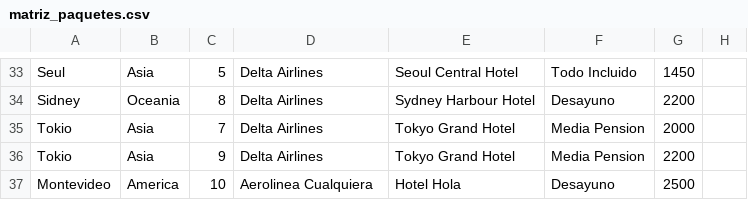
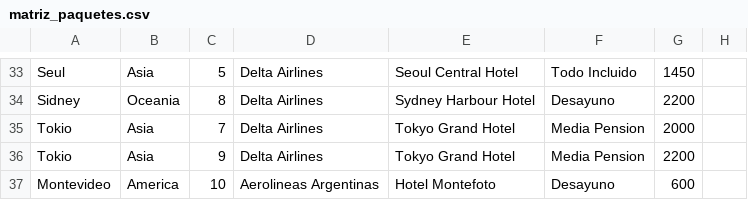
Before and after one commit to nachodcortes/TPO_Grupo4, a CSV file: matriz_paquetes.csv, drawn as a sheet; only a part is shown, gaps mark what is left out.

Commit message:
Update matriz_paquetes.csv

```diff
--- a/matriz_paquetes.csv
+++ b/matriz_paquetes.csv
@@ -36,2 +36,2 @@ Tokio,Asia,7,Delta Airlines,Tokyo Grand Hotel,Media Pension,2000
 Tokio,Asia,9,Delta Airlines,Tokyo Grand Hotel,Media Pension,2200
-Montevideo,America,10,Aerolinea Cualquiera,Hotel Hola,Desayuno,2500
+Montevideo,America,10,Aerolineas Argentinas,Hotel Montefoto,Desayuno,600
```
